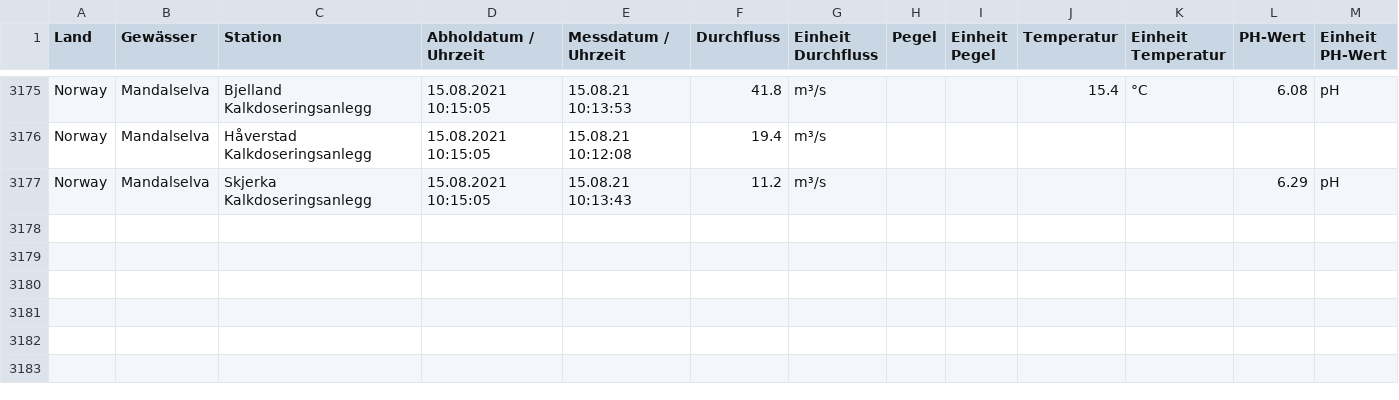
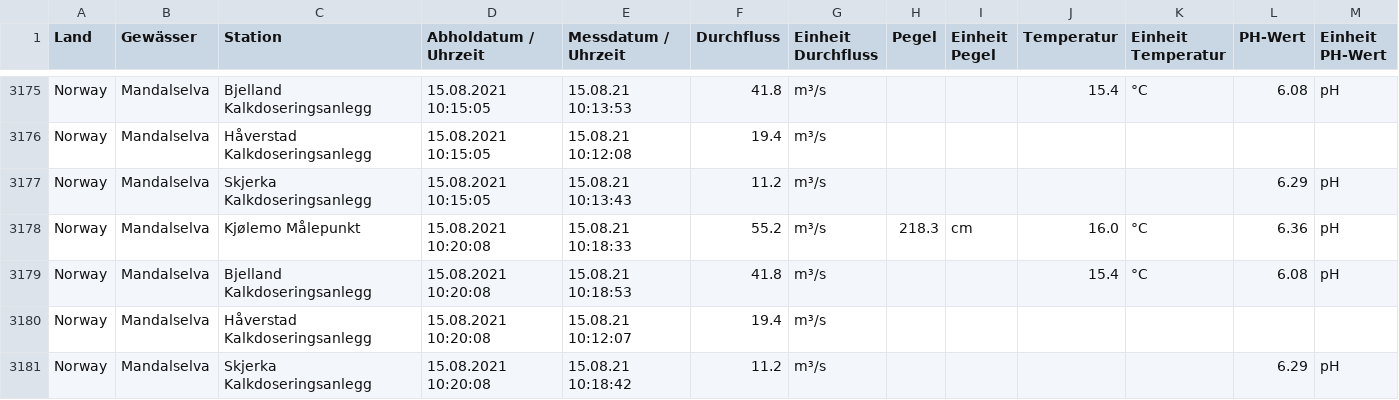
Before and after one commit to achim007/MandalselvaData, a CSV file: MandalMesswerte.csv, drawn as a sheet; only a part is shown, gaps mark what is left out; rows hold the shown columns only; the diff names each change by its address in the sheet, - before the commit and + after, or states it on an @@ line.

Commit message:
update

```diff
--- a/MandalMesswerte.csv
+++ b/MandalMesswerte.csv
+row 3178: Norway | Mandalselva | Kjølemo Målepunkt | 15.08.2021 10:20:08 | 15.08.21 10:18:33 | 55.2 | m³/s | 218.3 | cm | 16.0 | °C | 6.36 | pH
+row 3179: Norway | Mandalselva | Bjelland Kalkdoseringsanlegg | 15.08.2021 10:20:08 | 15.08.21 10:18:53 | 41.8 | m³/s |  |  | 15.4 | °C | 6.08 | pH
+row 3180: Norway | Mandalselva | Håverstad Kalkdoseringsanlegg | 15.08.2021 10:20:08 | 15.08.21 10:12:07 | 19.4 | m³/s
+row 3181: Norway | Mandalselva | Skjerka Kalkdoseringsanlegg | 15.08.2021 10:20:08 | 15.08.21 10:18:42 | 11.2 | m³/s |  |  |  |  | 6.29 | pH
```
